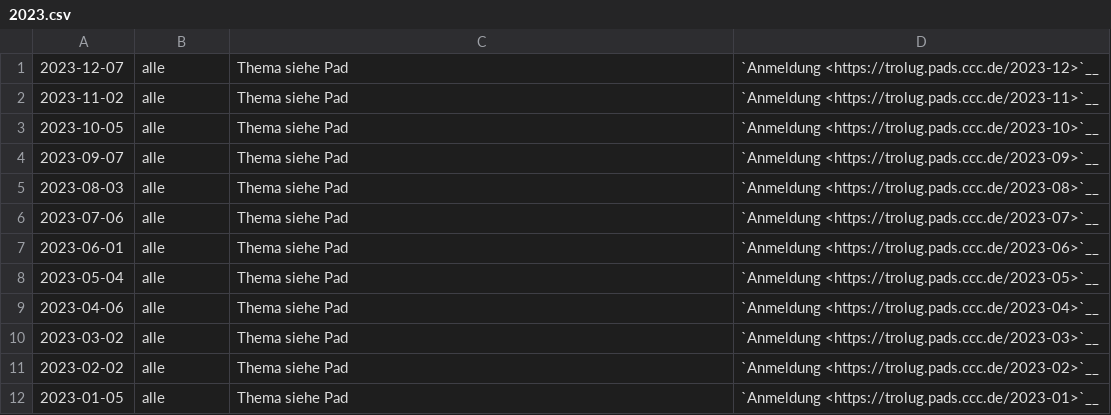
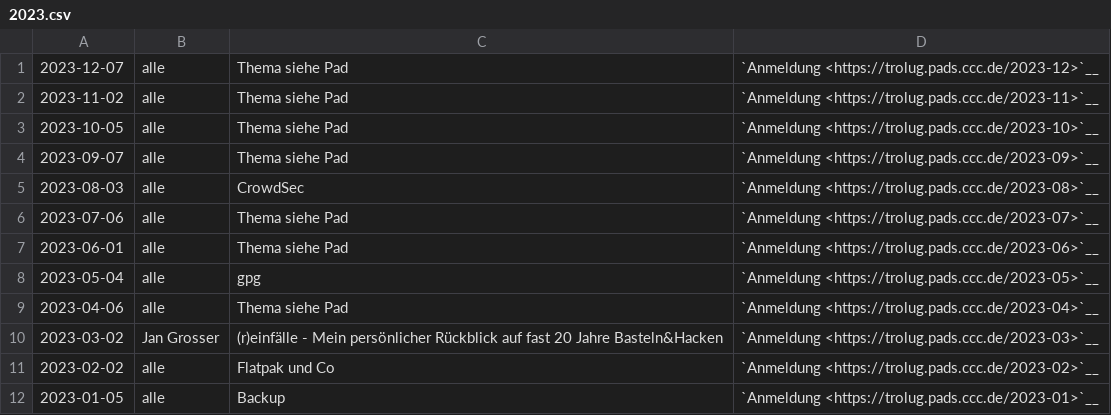
Before and after one commit to TroLUG/trolug-nikola, a CSV file: nikola/pages/2023.csv, drawn as a sheet.

Commit message:
Termine 2023 bis August

```diff
--- a/nikola/pages/2023.csv
+++ b/nikola/pages/2023.csv
@@ -4,9 +4,9 @@
 "2023-09-07", "alle", "Thema siehe Pad", "`Anmeldung <https://trolug.pads.ccc.de/2023-09>`__"
-"2023-08-03", "alle", "Thema siehe Pad", "`Anmeldung <https://trolug.pads.ccc.de/2023-08>`__"
+"2023-08-03", "alle", "CrowdSec", "`Anmeldung <https://trolug.pads.ccc.de/2023-08>`__"
 "2023-07-06", "alle", "Thema siehe Pad", "`Anmeldung <https://trolug.pads.ccc.de/2023-07>`__"
 "2023-06-01", "alle", "Thema siehe Pad", "`Anmeldung <https://trolug.pads.ccc.de/2023-06>`__"
-"2023-05-04", "alle", "Thema siehe Pad", "`Anmeldung <https://trolug.pads.ccc.de/2023-05>`__"
+"2023-05-04", "alle", "gpg", "`Anmeldung <https://trolug.pads.ccc.de/2023-05>`__"
 "2023-04-06", "alle", "Thema siehe Pad", "`Anmeldung <https://trolug.pads.ccc.de/2023-04>`__"
-"2023-03-02", "alle", "Thema siehe Pad", "`Anmeldung <https://trolug.pads.ccc.de/2023-03>`__"
-"2023-02-02", "alle", "Thema siehe Pad", "`Anmeldung <https://trolug.pads.ccc.de/2023-02>`__"
-"2023-01-05", "alle", "Thema siehe Pad", "`Anmeldung <https://trolug.pads.ccc.de/2023-01>`__"
+"2023-03-02", "Jan Grosser", "(r)einfälle - Mein persönlicher Rückblick auf fast 20 Jahre Basteln&Hacken", "`Anmeldung <https://trolug.pads.ccc.de/2023-03>`__"
+"2023-02-02", "alle", "Flatpak und Co", "`Anmeldung <https://trolug.pads.ccc.de/2023-02>`__"
+"2023-01-05", "alle", "Backup", "`Anmeldung <https://trolug.pads.ccc.de/2023-01>`__"
```
